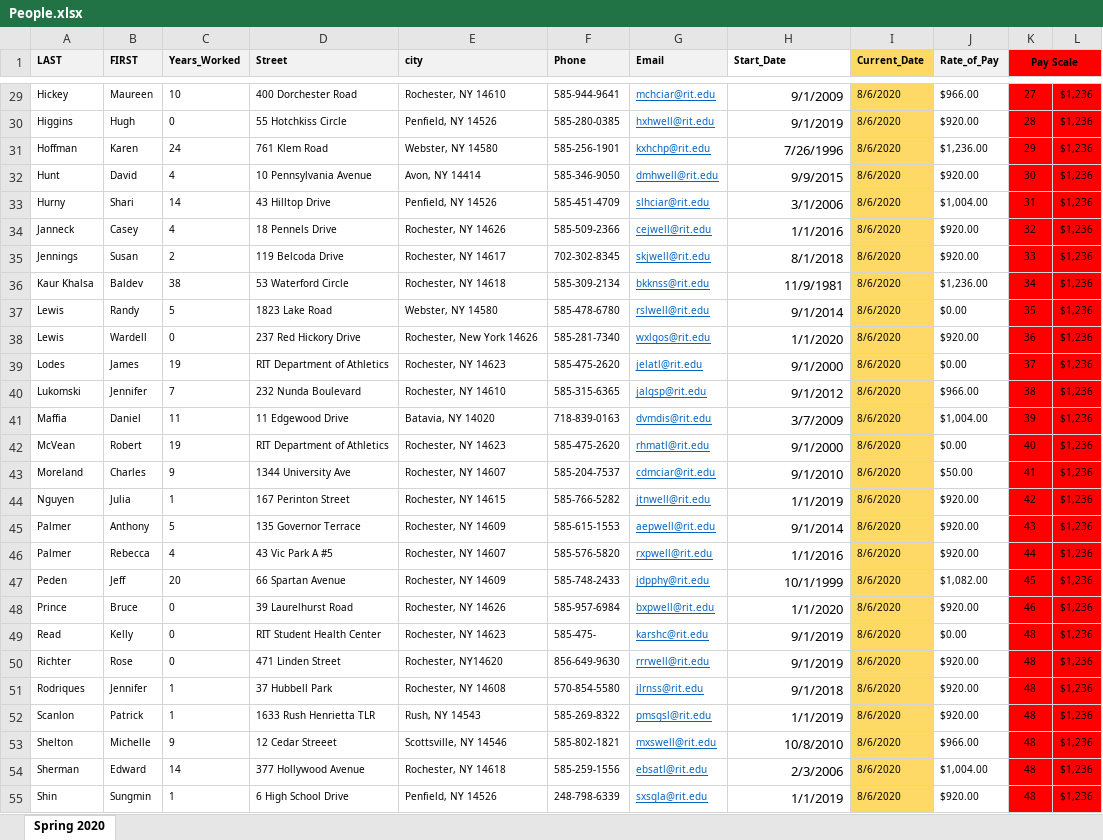
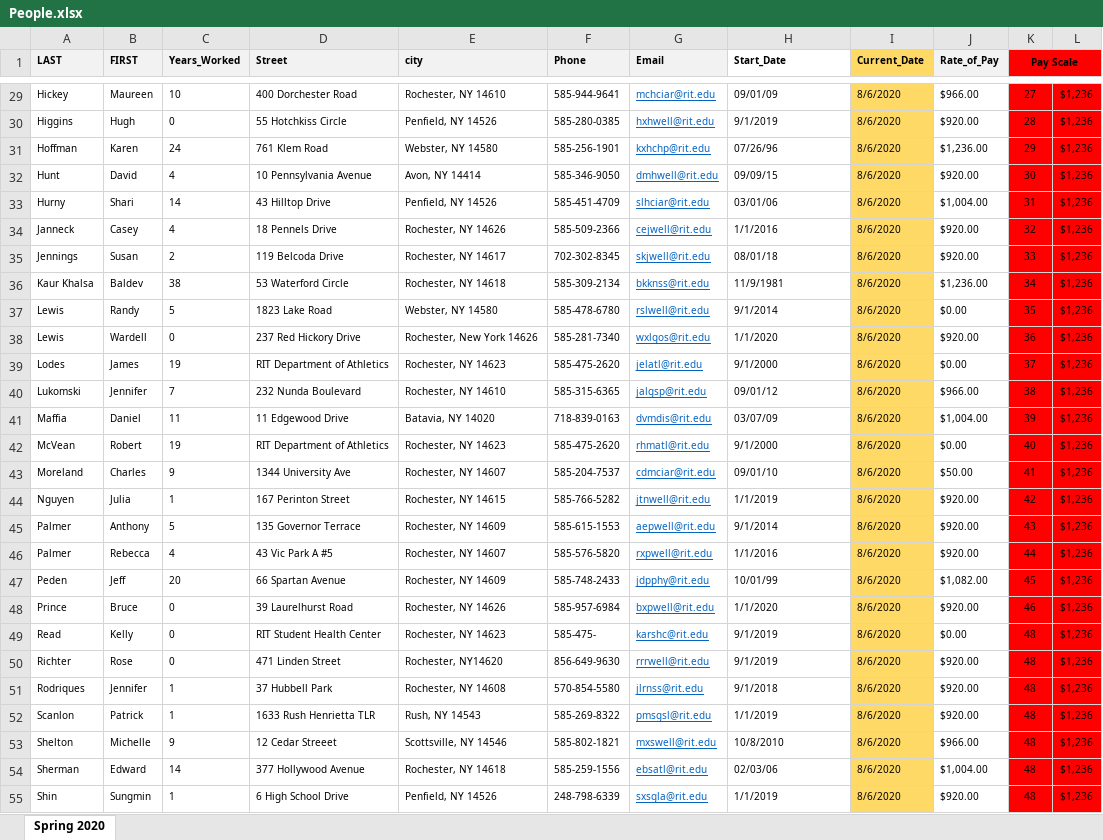
Before and after one commit to Jxh6709/430FinalProject, an Excel workbook: server/resources/static/assets/uploads/People.xlsx, sheet Spring 2020, drawn as a sheet; only a part is shown, gaps mark what is left out; values as stored, in another font and other column widths than the file's, no borders; the diff covers the shown part only; the diff names each change by its address in the sheet, - before the commit and + after, or states it on an @@ line.

```diff
--- a/server/resources/static/assets/uploads/People.xlsx (sheet Spring 2020)
+++ b/server/resources/static/assets/uploads/People.xlsx (sheet Spring 2020)
@@ H29:H55 text size: smaller, alignment: right → left @@
-H29 (Start_Date): 9/1/2009
+H29 (Start_Date): 09/01/09
-H31 (Start_Date): 7/26/1996
+H31 (Start_Date): 07/26/96
-H32 (Start_Date): 9/9/2015
+H32 (Start_Date): 09/09/15
-H33 (Start_Date): 3/1/2006
+H33 (Start_Date): 03/01/06
-H35 (Start_Date): 8/1/2018
+H35 (Start_Date): 08/01/18
-H40 (Start_Date): 9/1/2012
+H40 (Start_Date): 09/01/12
-H41 (Start_Date): 3/7/2009
+H41 (Start_Date): 03/07/09
-H43 (Start_Date): 9/1/2010
+H43 (Start_Date): 09/01/10
-H47 (Start_Date): 10/1/1999
+H47 (Start_Date): 10/01/99
-H54 (Start_Date): 2/3/2006
+H54 (Start_Date): 02/03/06
```
Also changed, not shown: 23 edited cells and cell formats elsewhere in this sheet, resources/static/assets/uploads/2201Courses.xlsx, 18 other files.
